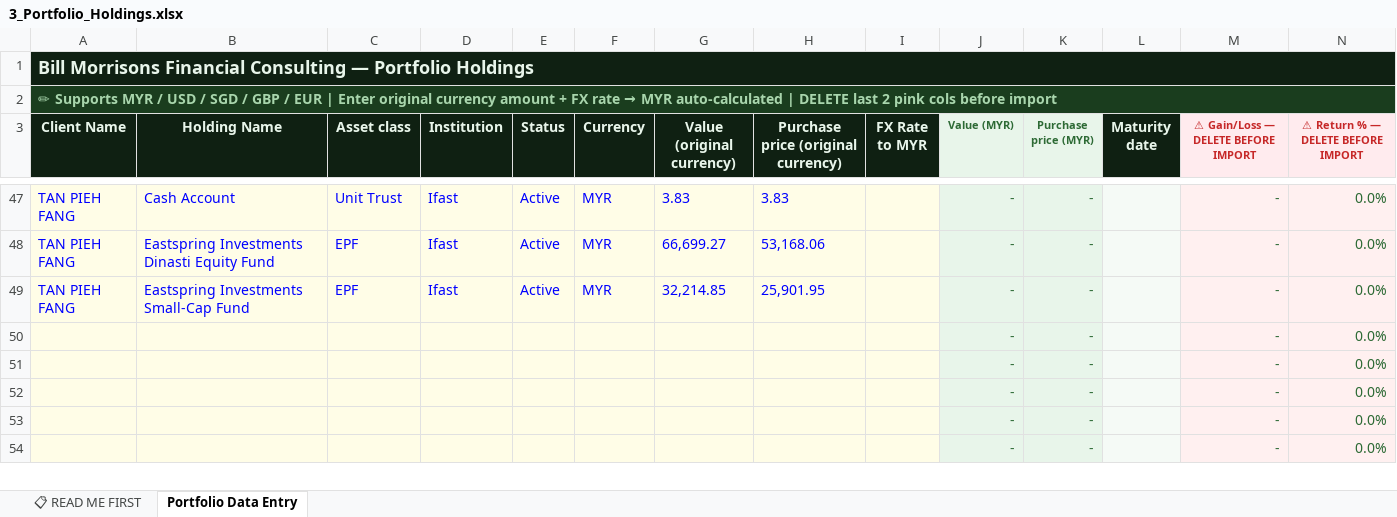
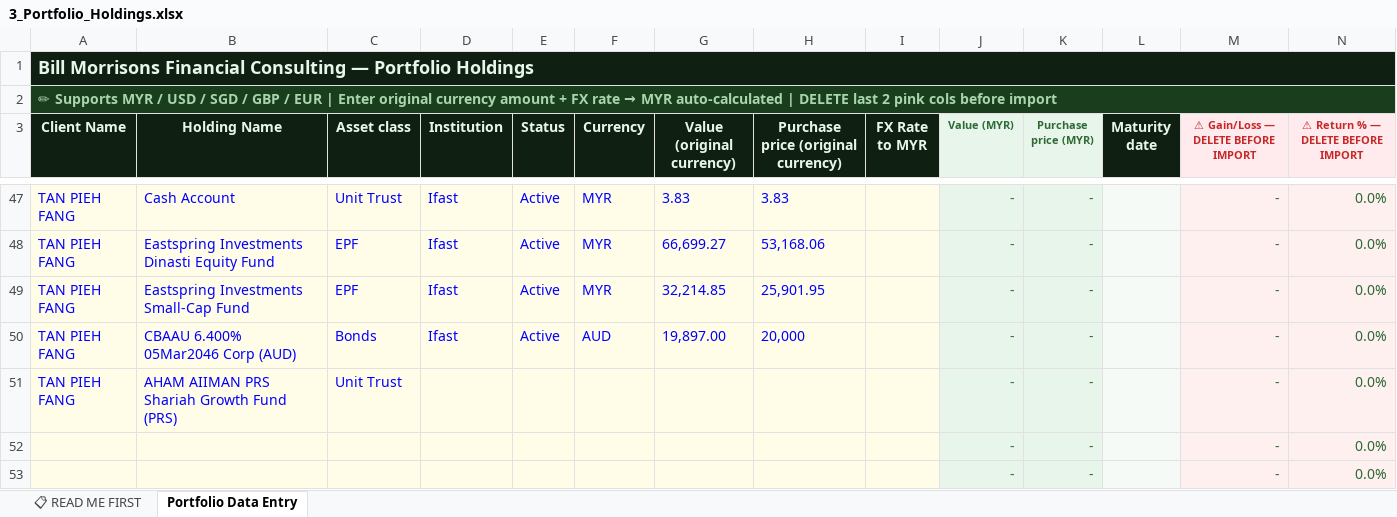
Before and after one commit to finvaio666/finvaio, an Excel workbook: notion-import-templates/3_Portfolio_Holdings.xlsx, sheet Portfolio Data Entry, drawn as a sheet; only a part is shown, gaps mark what is left out; the shorter side is filled out with more unchanged rows; values as stored, in another font and other column widths than the file's, no borders; removed rows and columns are numbered as before the commit, all else as after; the diff names each change by its address in the sheet, - before the commit and + after, or states it on an @@ line.

```diff
--- a/notion-import-templates/3_Portfolio_Holdings.xlsx (sheet Portfolio Data Entry)
+++ b/notion-import-templates/3_Portfolio_Holdings.xlsx (sheet Portfolio Data Entry)
-row 50:  |  |  |  |  |  |  |  |  | - | - |  | - | 0.0%
+row 50: TAN PIEH FANG | CBAAU 6.400% 05Mar2046 Corp (AUD) | Bonds | Ifast | Active | AUD | 19,897.00 | 20,000 |  | - | - |  | - | 0.0%
-A51 (Client Name): (empty)
+A51 (Client Name): TAN PIEH FANG
-B51 (Holding Name): (empty)
+B51 (Holding Name): AHAM AIIMAN PRS Shariah Growth Fund (PRS)
-C51 (Asset class): (empty)
+C51 (Asset class): Unit Trust
```
Also changed, not shown: 1 other file.
